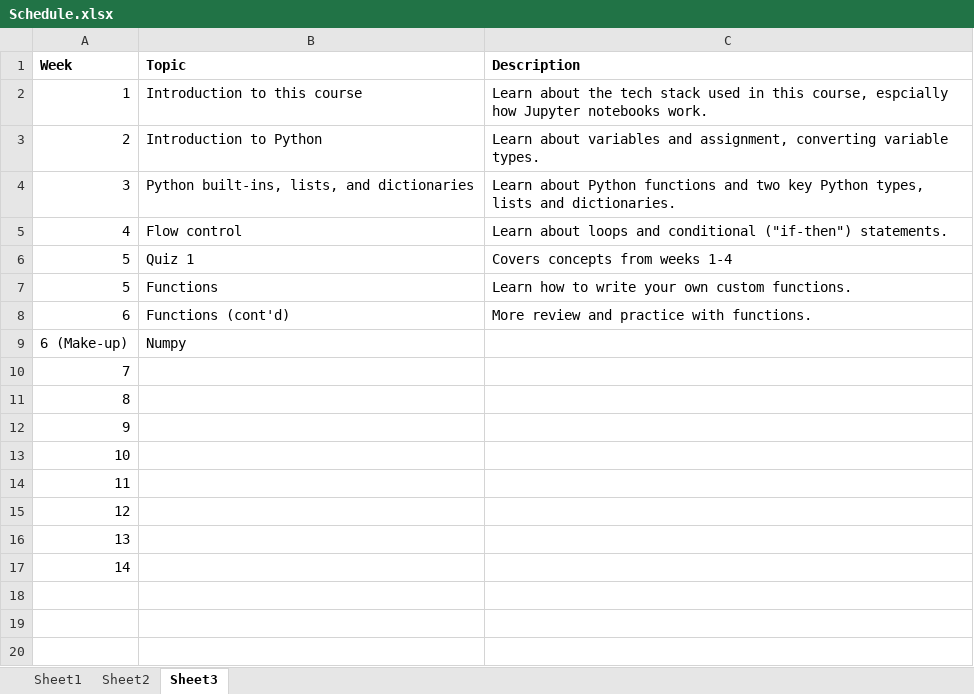
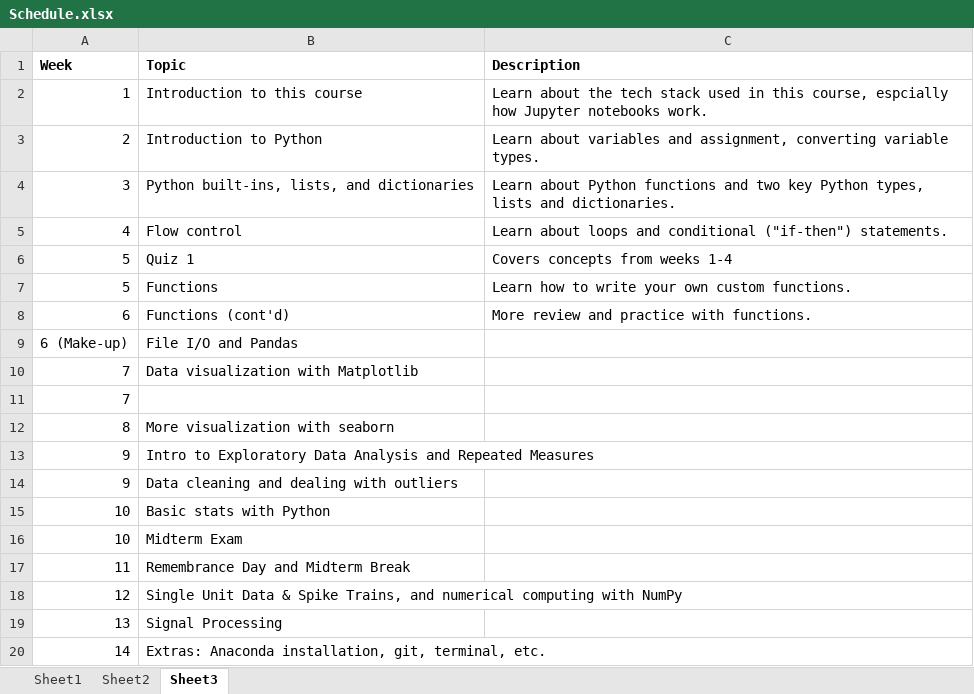
Before and after one commit to hyosubkim/NESC_3505_textbook, an Excel workbook: Schedule.xlsx, sheet Sheet3, drawn as a sheet; values as stored, in another font and other column widths than the file's, no borders; addresses are those after the commit; the diff names each change by its address in the sheet, - before the commit and + after, or states it on an @@ line.

Commit message:
Edit schedule

```diff
--- a/Schedule.xlsx (sheet Sheet3)
+++ b/Schedule.xlsx (sheet Sheet3)
-B9 (Topic): Numpy
+B9 (Topic): File I/O and Pandas
+row 10: 7 | Data visualization with Matplotlib
-B12 (Topic): (empty)
+B12 (Topic): More visualization with seaborn
-B13 (Topic): (empty)
+B13 (Topic): Intro to Exploratory Data Analysis and Repeated Measures
+row 14: 9 | Data cleaning and dealing with outliers
-B15 (Topic): (empty)
+B15 (Topic): Basic stats with Python
+row 16: 10 | Midterm Exam
-B17 (Topic): (empty)
+B17 (Topic): Remembrance Day and Midterm Break
-B18 (Topic): (empty)
+B18 (Topic): Single Unit Data & Spike Trains, and numerical computing with NumPy
-B19 (Topic): (empty)
+B19 (Topic): Signal Processing
-B20 (Topic): (empty)
+B20 (Topic): Extras: Anaconda installation, git, terminal, etc.
```
Also changed, not shown: sheet Sheet2, 1 other file.
